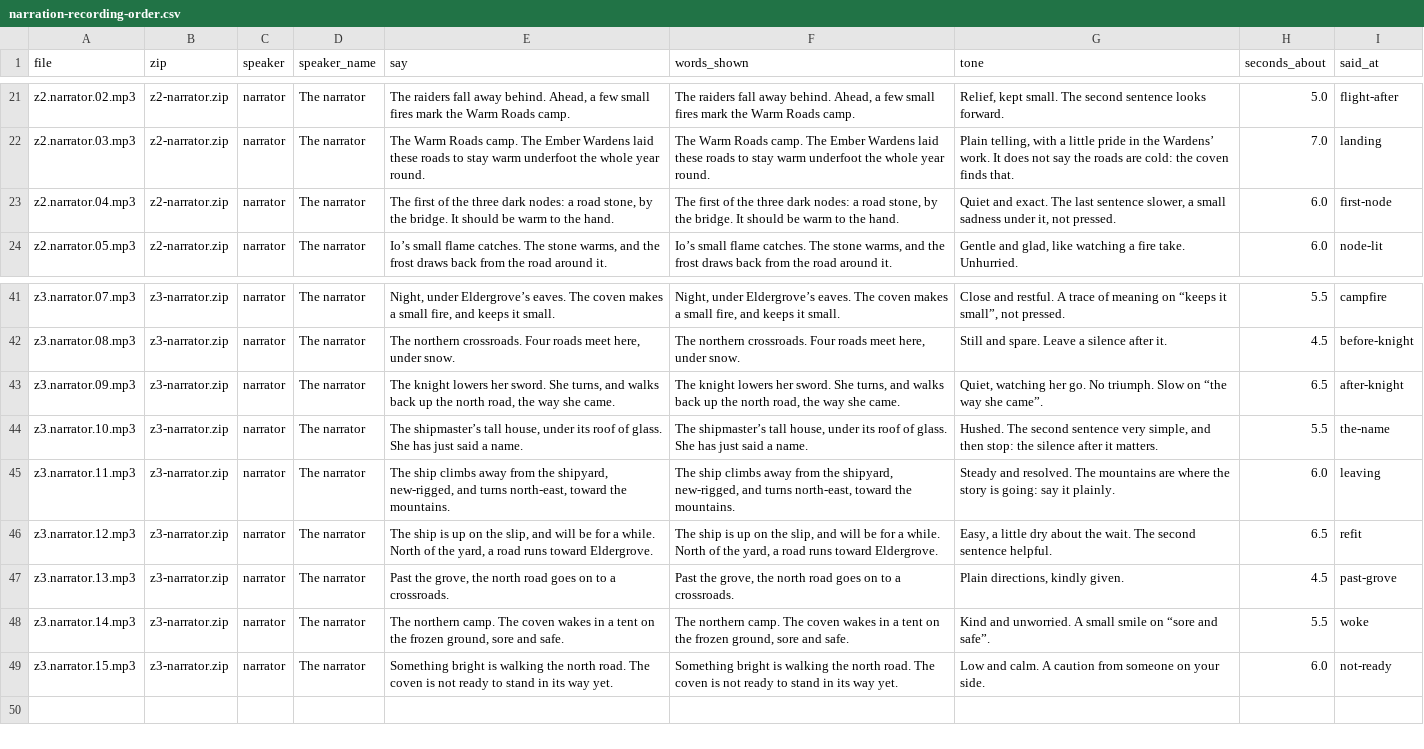
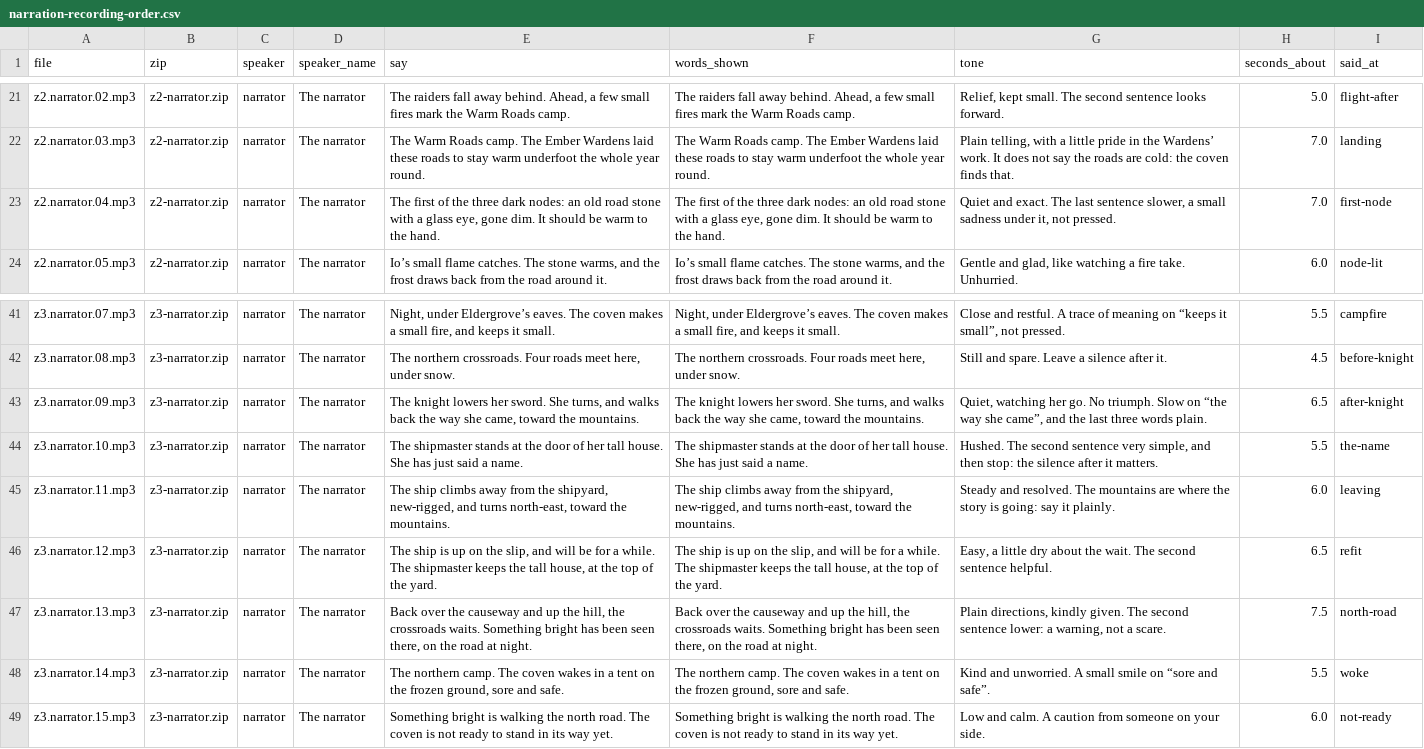
Before and after one commit to chriskizer91-ops/coven-of-the-moon-faire, a CSV file: game/people/recording/narration-recording-order.csv, drawn as a sheet; only a part is shown, gaps mark what is left out.

```diff
--- a/game/people/recording/narration-recording-order.csv
+++ b/game/people/recording/narration-recording-order.csv
@@ -22,3 +22,3 @@ z2.narrator.02.mp3,z2-narrator.zip,narrator,The narrator,"The raiders fall away
 z2.narrator.03.mp3,z2-narrator.zip,narrator,The narrator,The Warm Roads camp. The Ember Wardens laid these roads to stay warm underfoot the whole year round.,The Warm Roads camp. The Ember Wardens laid these roads to stay warm underfoot the whole year round.,"Plain telling, with a little pride in the Wardens’ work. It does not say the roads are cold: the coven finds that.",7.0,landing
-z2.narrator.04.mp3,z2-narrator.zip,narrator,The narrator,"The first of the three dark nodes: a road stone, by the bridge. It should be warm to the hand.","The first of the three dark nodes: a road stone, by the bridge. It should be warm to the hand.","Quiet and exact. The last sentence slower, a small sadness under it, not pressed.",6.0,first-node
+z2.narrator.04.mp3,z2-narrator.zip,narrator,The narrator,"The first of the three dark nodes: an old road stone with a glass eye, gone dim. It should be warm to the hand.","The first of the three dark nodes: an old road stone with a glass eye, gone dim. It should be warm to the hand.","Quiet and exact. The last sentence slower, a small sadness under it, not pressed.",7.0,first-node
 z2.narrator.05.mp3,z2-narrator.zip,narrator,The narrator,"Io’s small flame catches. The stone warms, and the frost draws back from the road around it.","Io’s small flame catches. The stone warms, and the frost draws back from the road around it.","Gentle and glad, like watching a fire take. Unhurried.",6.0,node-lit
@@ -42,7 +42,7 @@ z3.narrator.07.mp3,z3-narrator.zip,narrator,The narrator,"Night, under Eldergrov
 z3.narrator.08.mp3,z3-narrator.zip,narrator,The narrator,"The northern crossroads. Four roads meet here, under snow.","The northern crossroads. Four roads meet here, under snow.",Still and spare. Leave a silence after it.,4.5,before-knight
-z3.narrator.09.mp3,z3-narrator.zip,narrator,The narrator,"The knight lowers her sword. She turns, and walks back up the north road, the way she came.","The knight lowers her sword. She turns, and walks back up the north road, the way she came.","Quiet, watching her go. No triumph. Slow on “the way she came”.",6.5,after-knight
-z3.narrator.10.mp3,z3-narrator.zip,narrator,The narrator,"The shipmaster’s tall house, under its roof of glass. She has just said a name.","The shipmaster’s tall house, under its roof of glass. She has just said a name.","Hushed. The second sentence very simple, and then stop: the silence after it matters.",5.5,the-name
+z3.narrator.09.mp3,z3-narrator.zip,narrator,The narrator,"The knight lowers her sword. She turns, and walks back the way she came, toward the mountains.","The knight lowers her sword. She turns, and walks back the way she came, toward the mountains.","Quiet, watching her go. No triumph. Slow on “the way she came”, and the last three words plain.",6.5,after-knight
+z3.narrator.10.mp3,z3-narrator.zip,narrator,The narrator,The shipmaster stands at the door of her tall house. She has just said a name.,The shipmaster stands at the door of her tall house. She has just said a name.,"Hushed. The second sentence very simple, and then stop: the silence after it matters.",5.5,the-name
 z3.narrator.11.mp3,z3-narrator.zip,narrator,The narrator,"The ship climbs away from the shipyard, new-rigged, and turns north-east, toward the mountains.","The ship climbs away from the shipyard, new-rigged, and turns north-east, toward the mountains.",Steady and resolved. The mountains are where the story is going: say it plainly.,6.0,leaving
-z3.narrator.12.mp3,z3-narrator.zip,narrator,The narrator,"The ship is up on the slip, and will be for a while. North of the yard, a road runs toward Eldergrove.","The ship is up on the slip, and will be for a while. North of the yard, a road runs toward Eldergrove.","Easy, a little dry about the wait. The second sentence helpful.",6.5,refit
-z3.narrator.13.mp3,z3-narrator.zip,narrator,The narrator,"Past the grove, the north road goes on to a crossroads.","Past the grove, the north road goes on to a crossroads.","Plain directions, kindly given.",4.5,past-grove
+z3.narrator.12.mp3,z3-narrator.zip,narrator,The narrator,"The ship is up on the slip, and will be for a while. The shipmaster keeps the tall house, at the top of the yard.","The ship is up on the slip, and will be for a while. The shipmaster keeps the tall house, at the top of the yard.","Easy, a little dry about the wait. The second sentence helpful.",6.5,refit
+z3.narrator.13.mp3,z3-narrator.zip,narrator,The narrator,"Back over the causeway and up the hill, the crossroads waits. Something bright has been seen there, on the road at night.","Back over the causeway and up the hill, the crossroads waits. Something bright has been seen there, on the road at night.","Plain directions, kindly given. The second sentence lower: a warning, not a scare.",7.5,north-road
 z3.narrator.14.mp3,z3-narrator.zip,narrator,The narrator,"The northern camp. The coven wakes in a tent on the frozen ground, sore and safe.","The northern camp. The coven wakes in a tent on the frozen ground, sore and safe.",Kind and unworried. A small smile on “sore and safe”.,5.5,woke
```
Also changed, not shown: 15 other files.
